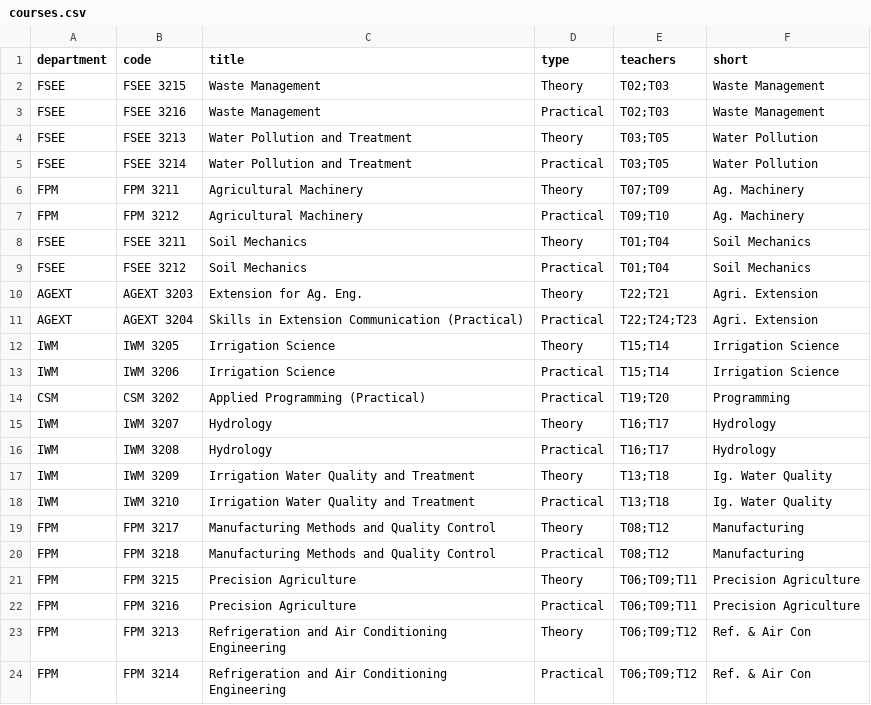
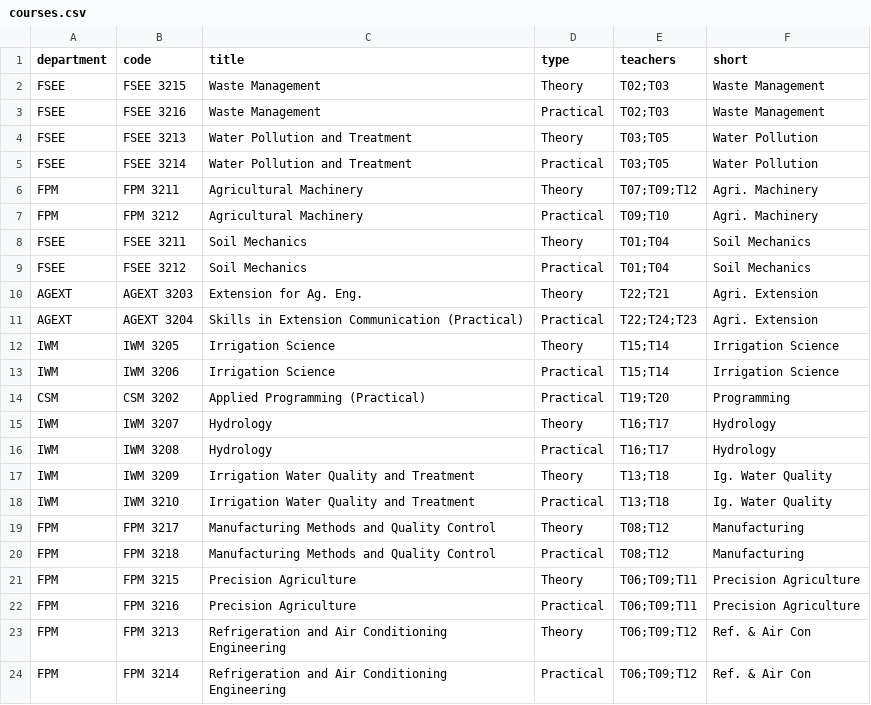
Before and after one commit to Abdullah-625/assignment-cover, a CSV file: data/l3s2/courses.csv, drawn as a sheet.

```diff
--- a/data/l3s2/courses.csv
+++ b/data/l3s2/courses.csv
@@ -5,4 +5,4 @@ FSEE,FSEE 3213,Water Pollution and Treatment,Theory,T03;T05,Water Pollution
 FSEE,FSEE 3214,Water Pollution and Treatment,Practical,T03;T05,Water Pollution
-FPM,FPM 3211,Agricultural Machinery,Theory,T07;T09,Ag. Machinery
-FPM,FPM 3212,Agricultural Machinery,Practical,T09;T10,Ag. Machinery
+FPM,FPM 3211,Agricultural Machinery,Theory,T07;T09;T12,Agri. Machinery
+FPM,FPM 3212,Agricultural Machinery,Practical,T09;T10,Agri. Machinery
 FSEE,FSEE 3211,Soil Mechanics,Theory,T01;T04,Soil Mechanics
```
Also changed, not shown: 6 other files.
